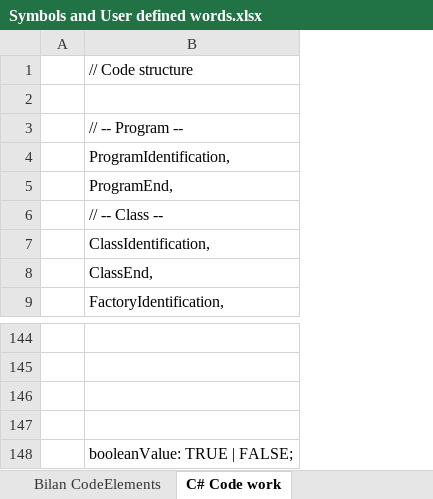
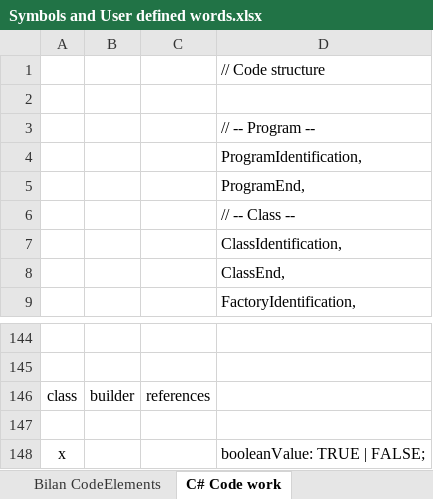
Before and after one commit to TypeCobolTeam/TypeCobol, an Excel workbook: TypeCobol/Documentation/Studies/Symbols and User defined words.xlsx, sheet C# Code work, drawn as a sheet; only a part is shown, gaps mark what is left out; values as stored, in another font and other column widths than the file's, no borders; removed rows and columns are numbered as before the commit, all else as after; the diff names each change by its address in the sheet, - before the commit and + after, or states it on an @@ line.

Commit message:
Intermediate commit : wok on LiteralValue and Symbolinformation

```diff
--- a/TypeCobol/Documentation/Studies/Symbols and User defined words.xlsx (sheet C# Code work)
+++ b/TypeCobol/Documentation/Studies/Symbols and User defined words.xlsx (sheet C# Code work)
-column A, empty
+column A, rows 146-148: class |  | x
+column B, row 146: builder
+column C, row 146: references
-row 146: (empty)
+row 146: class | builder | references
```
Also changed, not shown: 43 other files.
